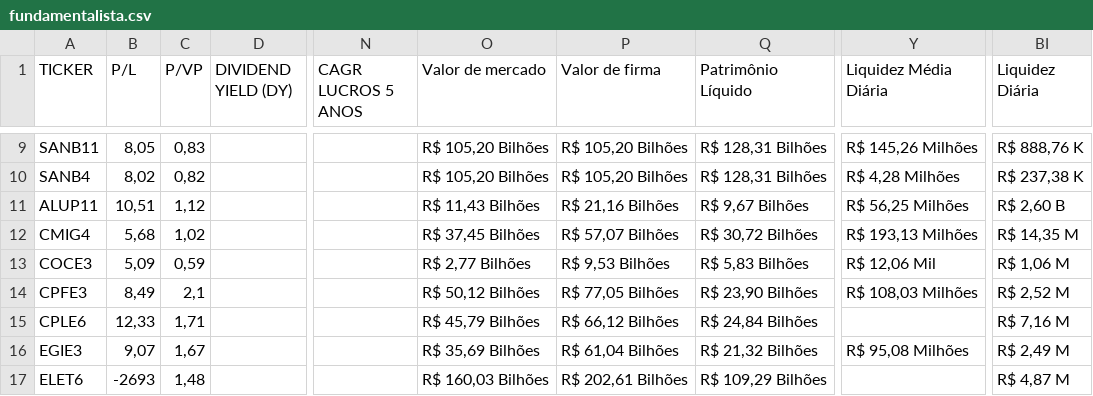
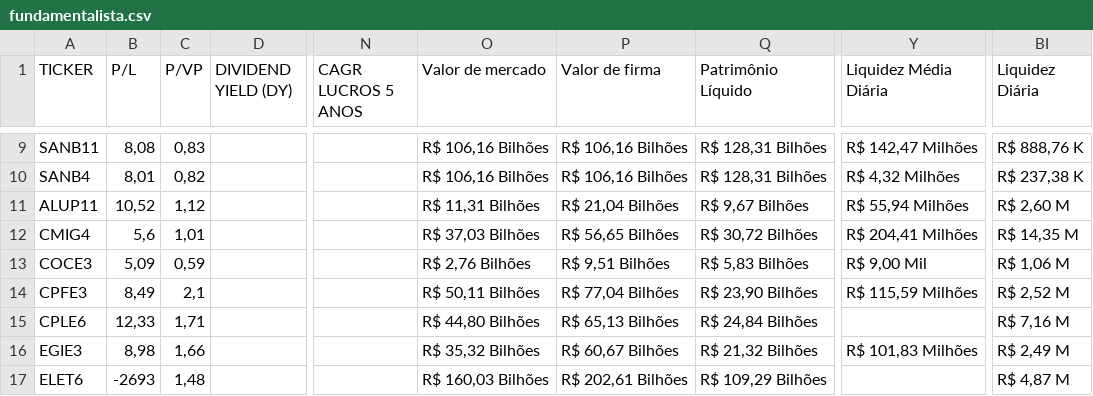
Before and after one commit to rogerioadf/csv-storage, a CSV file: fundamentalista.csv, drawn as a sheet; only a part is shown, gaps mark what is left out; the diff covers the shown part only; the diff names each change by its address in the sheet, - before the commit and + after, or states it on an @@ line.

```diff
--- a/fundamentalista.csv
+++ b/fundamentalista.csv
-B9 (P/L): 8,05
+B9 (P/L): 8,08
-O9:O10 (Valor de mercado): R$ 105,20 Bilhões
+O9:O10 (Valor de mercado): R$ 106,16 Bilhões
-P9:P10 (Valor de firma): R$ 105,20 Bilhões
+P9:P10 (Valor de firma): R$ 106,16 Bilhões
-Y9 (Liquidez Média Diária): R$ 145,26 Milhões
+Y9 (Liquidez Média Diária): R$ 142,47 Milhões
-B10 (P/L): 8,02
+B10 (P/L): 8,01
-Y10 (Liquidez Média Diária): R$ 4,28 Milhões
+Y10 (Liquidez Média Diária): R$ 4,32 Milhões
-B11 (P/L): 10,51
+B11 (P/L): 10,52
-O11 (Valor de mercado): R$ 11,43 Bilhões
+O11 (Valor de mercado): R$ 11,31 Bilhões
-P11 (Valor de firma): R$ 21,16 Bilhões
+P11 (Valor de firma): R$ 21,04 Bilhões
-Y11 (Liquidez Média Diária): R$ 56,25 Milhões
+Y11 (Liquidez Média Diária): R$ 55,94 Milhões
-BI11 (Liquidez Diária): R$ 2,60 B
+BI11 (Liquidez Diária): R$ 2,60 M
-B12 (P/L): 5,68
+B12 (P/L): 5,6
-C12 (P/VP): 1,02
+C12 (P/VP): 1,01
-O12 (Valor de mercado): R$ 37,45 Bilhões
+O12 (Valor de mercado): R$ 37,03 Bilhões
-P12 (Valor de firma): R$ 57,07 Bilhões
+P12 (Valor de firma): R$ 56,65 Bilhões
-Y12 (Liquidez Média Diária): R$ 193,13 Milhões
+Y12 (Liquidez Média Diária): R$ 204,41 Milhões
-O13 (Valor de mercado): R$ 2,77 Bilhões
+O13 (Valor de mercado): R$ 2,76 Bilhões
-P13 (Valor de firma): R$ 9,53 Bilhões
+P13 (Valor de firma): R$ 9,51 Bilhões
-Y13 (Liquidez Média Diária): R$ 12,06 Mil
+Y13 (Liquidez Média Diária): R$ 9,00 Mil
-O14 (Valor de mercado): R$ 50,12 Bilhões
+O14 (Valor de mercado): R$ 50,11 Bilhões
-P14 (Valor de firma): R$ 77,05 Bilhões
+P14 (Valor de firma): R$ 77,04 Bilhões
-Y14 (Liquidez Média Diária): R$ 108,03 Milhões
+Y14 (Liquidez Média Diária): R$ 115,59 Milhões
-O15 (Valor de mercado): R$ 45,79 Bilhões
+O15 (Valor de mercado): R$ 44,80 Bilhões
-P15 (Valor de firma): R$ 66,12 Bilhões
+P15 (Valor de firma): R$ 65,13 Bilhões
-B16 (P/L): 9,07
+B16 (P/L): 8,98
-C16 (P/VP): 1,67
+C16 (P/VP): 1,66
-O16 (Valor de mercado): R$ 35,69 Bilhões
+O16 (Valor de mercado): R$ 35,32 Bilhões
-P16 (Valor de firma): R$ 61,04 Bilhões
+P16 (Valor de firma): R$ 60,67 Bilhões
-Y16 (Liquidez Média Diária): R$ 95,08 Milhões
+Y16 (Liquidez Média Diária): R$ 101,83 Milhões
```
Also changed, not shown: 132 edited cells elsewhere in this file, acoes_tickers.csv, dividendos.csv, 1 other file.
